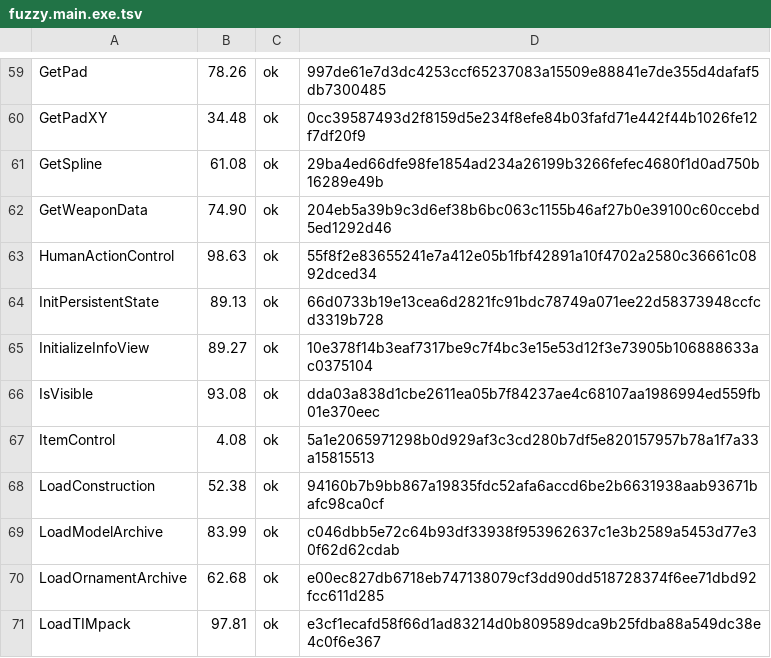
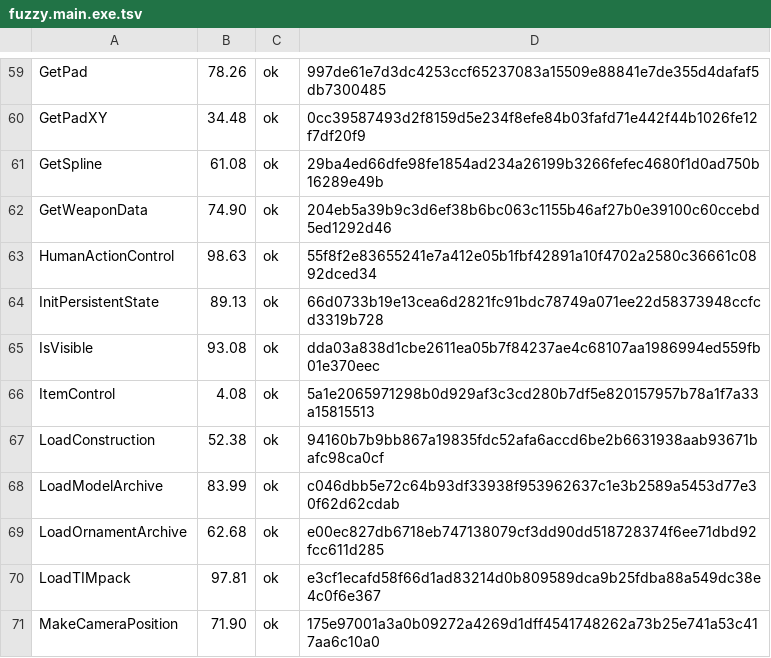
Before and after one commit to Fuuzetsu/tenchu-decomp, a TSV file: config/fuzzy.main.exe.tsv, drawn as a sheet; only a part is shown, gaps mark what is left out; the shorter side is filled out with more unchanged rows.

```diff
--- a/config/fuzzy.main.exe.tsv
+++ b/config/fuzzy.main.exe.tsv
@@ -64,3 +64,2 @@ HumanActionControl	98.63	ok	55f8f2e83655241e7a412e05b1fbf42891a10f4702a2580c3666
 InitPersistentState	89.13	ok	66d0733b19e13cea6d2821fc91bdc78749a071ee22d58373948ccfcd3319b728
-InitializeInfoView	89.27	ok	10e378f14b3eaf7317be9c7f4bc3e15e53d12f3e73905b106888633ac0375104
 IsVisible	93.08	ok	dda03a838d1cbe2611ea05b7f84237ae4c68107aa1986994ed559fb01e370eec
```
Also changed, not shown: 1 other file.
